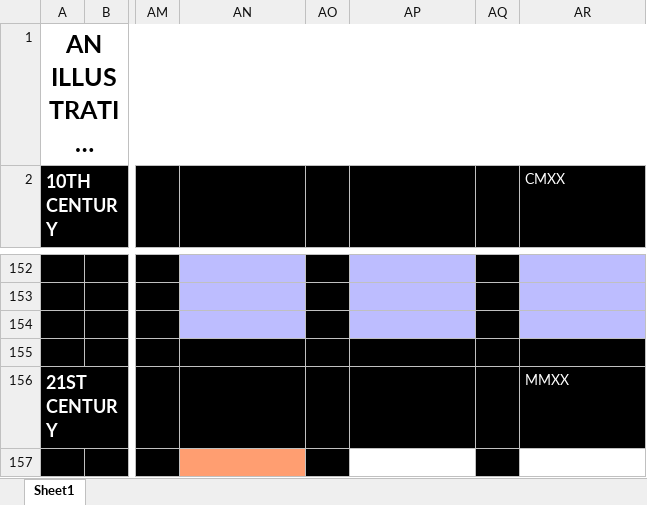
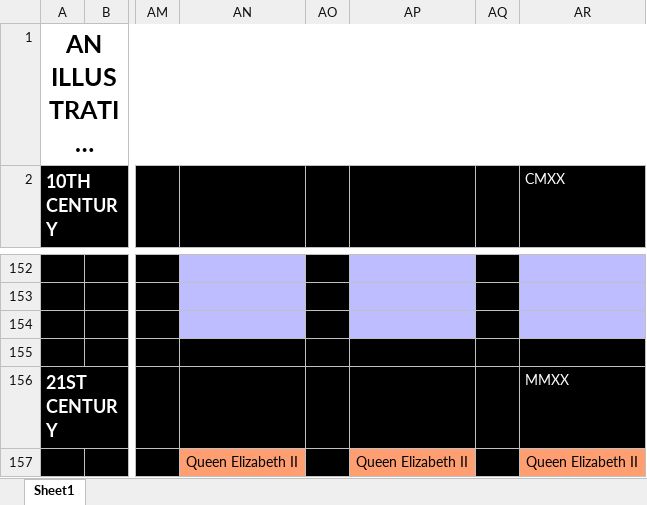
Before and after one commit to nelsonbj/British-and-English-Monarchy, an Excel workbook: Project (Alternate).xlsx, sheet Sheet1, drawn as a sheet; only a part is shown, gaps mark what is left out; long unchanged cells end in …; values as stored, in another font and other column widths than the file's, no borders; the diff names each change by its address in the sheet, - before the commit and + after, or states it on an @@ line.

```diff
--- a/Project (Alternate).xlsx (sheet Sheet1)
+++ b/Project (Alternate).xlsx (sheet Sheet1)
-AN157: (empty)
+AN157: Queen Elizabeth II
-AP157: (empty)
+AP157: Queen Elizabeth II
-AP157 fill: none
+AP157 fill: #FF9E71
-AR157 (CMXX): (empty)
+AR157 (CMXX): Queen Elizabeth II
-AR157 fill: none
+AR157 fill: #FF9E71
```
Also changed, not shown: 3 other files.
